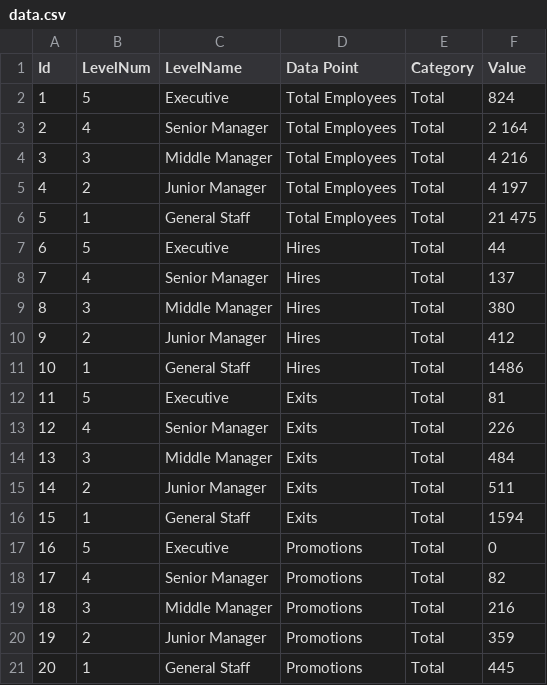
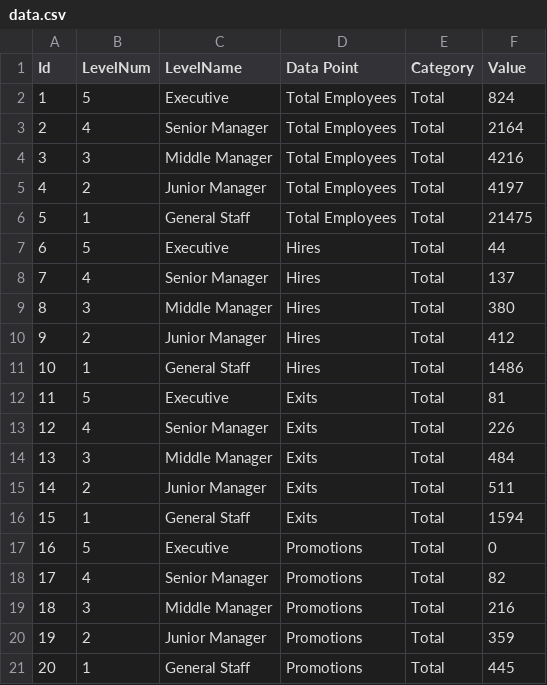
Before and after one commit to giorgi-ghviniashvili/d3-pranam-upwork, a CSV file: graph/data.csv, drawn as a sheet.

Commit message:
data update

```diff
--- a/graph/data.csv
+++ b/graph/data.csv
@@ -2,6 +2,6 @@ Id,LevelNum,LevelName,Data Point,Category,Value
 1,5,Executive,Total Employees,Total,824
-2,4,Senior Manager,Total Employees,Total,2 164
-3,3,Middle Manager,Total Employees,Total,4 216
-4,2,Junior Manager,Total Employees,Total,4 197
-5,1,General Staff,Total Employees,Total,21 475
+2,4,Senior Manager,Total Employees,Total,2164
+3,3,Middle Manager,Total Employees,Total,4216
+4,2,Junior Manager,Total Employees,Total,4197
+5,1,General Staff,Total Employees,Total,21475
 6,5,Executive,Hires,Total,44
```
Also changed, not shown: 1 other file.
